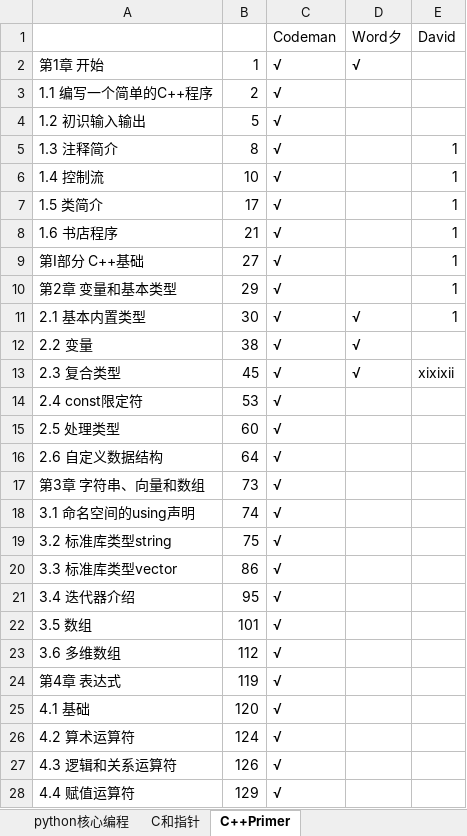
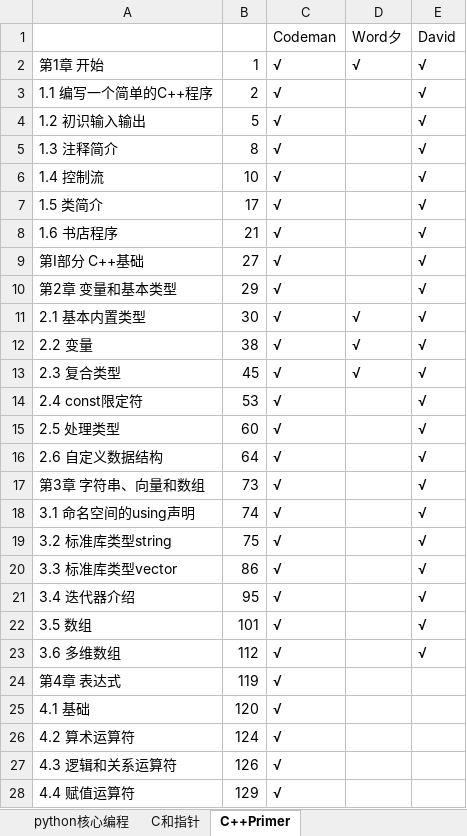
Before and after one commit to dreamteamIIE/Learning, an Excel workbook: skillTable.xlsx, sheet C++Primer, drawn as a sheet; only a part is shown; values as stored, in another font and other column widths than the file's, no borders; the diff names each change by its address in the sheet, - before the commit and + after, or states it on an @@ line.

Commit message:
wzw_update
progress

```diff
--- a/skillTable.xlsx (sheet C++Primer)
+++ b/skillTable.xlsx (sheet C++Primer)
-E2:E4: (empty)
+E2:E4: √
-E5:E11: 1
+E5:E11: √
-E12: (empty)
+E12: √
-E13: xixixii
+E13: √
-E14:E23: (empty)
+E14:E23: √
```
Also changed, not shown: sheet python核心编程.
